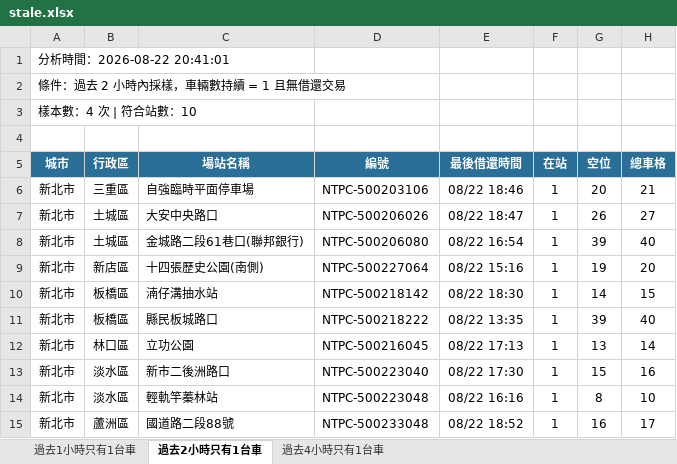
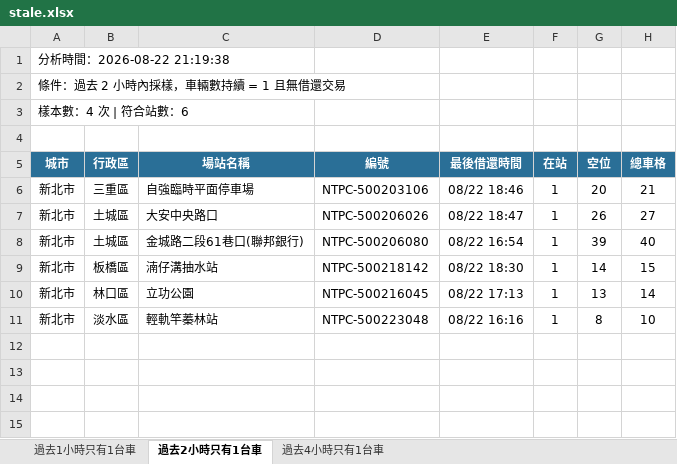
Before and after one commit to hippop3c/fixedbike, an Excel workbook: stale.xlsx, sheet 過去2小時只有1台車, drawn as a sheet; values as stored, in another font and other column widths than the file's, no borders; the diff names each change by its address in the sheet, - before the commit and + after, or states it on an @@ line.

```diff
--- a/stale.xlsx (sheet 過去2小時只有1台車)
+++ b/stale.xlsx (sheet 過去2小時只有1台車)
-A1 (城市): 分析時間：2026-08-22 20:41:01
+A1 (城市): 分析時間：2026-08-22 21:19:38
-A3 (城市): 樣本數：4 次 | 符合站數：10
+A3 (城市): 樣本數：4 次 | 符合站數：6
-row 9: 新北市 | 新店區 | 十四張歷史公園(南側) | NTPC-500227064 | 08/22 15:16 | 1 | 19 | 20
-row 11: 新北市 | 板橋區 | 縣民板城路口 | NTPC-500218222 | 08/22 13:35 | 1 | 39 | 40
-row 13: 新北市 | 淡水區 | 新市二後洲路口 | NTPC-500223040 | 08/22 17:30 | 1 | 15 | 16
-row 15: 新北市 | 蘆洲區 | 國道路二段88號 | NTPC-500233048 | 08/22 18:52 | 1 | 16 | 17
```
Also changed, not shown: sheet 過去1小時只有1台車, sheet 過去4小時只有1台車, 2 other files.
